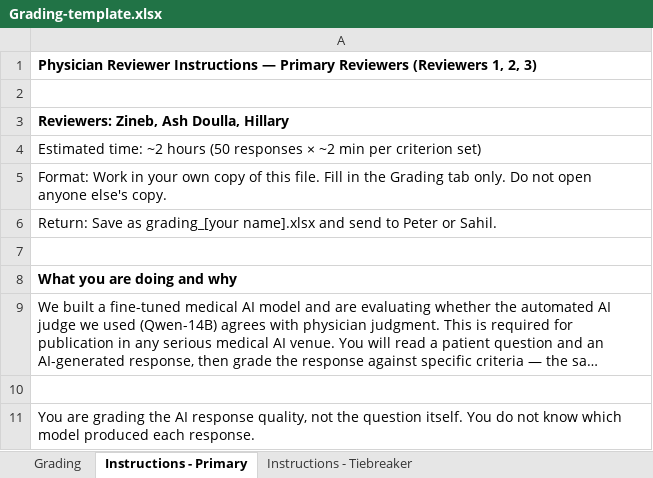
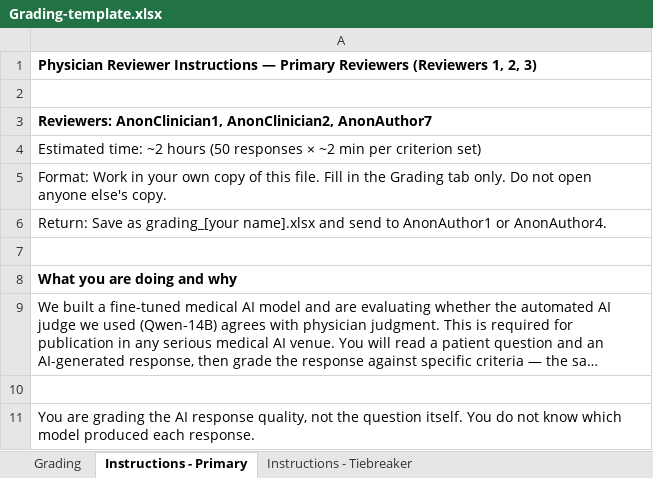
Before and after one commit to PeterLi-jpg/bodhi-lora, an Excel workbook: results_modal/irr/Grading-template.xlsx, sheet Instructions - Primary, drawn as a sheet; only a part is shown; long unchanged cells end in …; values as stored, in another font and other column widths than the file's, no borders; the diff names each change by its address in the sheet, - before the commit and + after, or states it on an @@ line.

```diff
--- a/results_modal/irr/Grading-template.xlsx (sheet Instructions - Primary)
+++ b/results_modal/irr/Grading-template.xlsx (sheet Instructions - Primary)
-A3: Reviewers: Zineb, Ash Doulla, Hillary
+A3: Reviewers: AnonClinician1, AnonClinician2, AnonAuthor7
-A6: …send to Peter or Sahil.
+A6: …send to AnonAuthor1 or AnonAuthor4.
```
Also changed, not shown: sheet Instructions - Tiebreaker, 48 other files.
